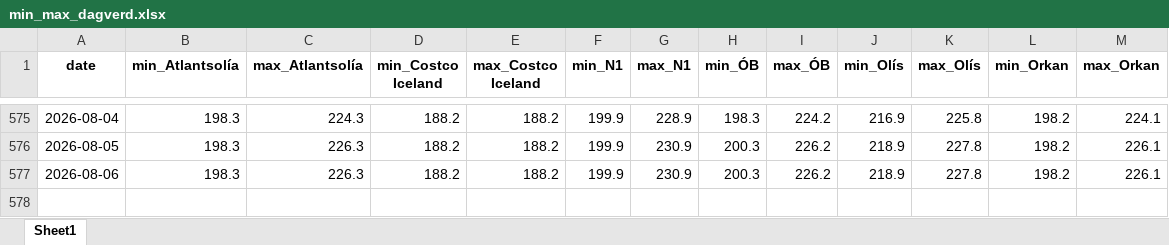
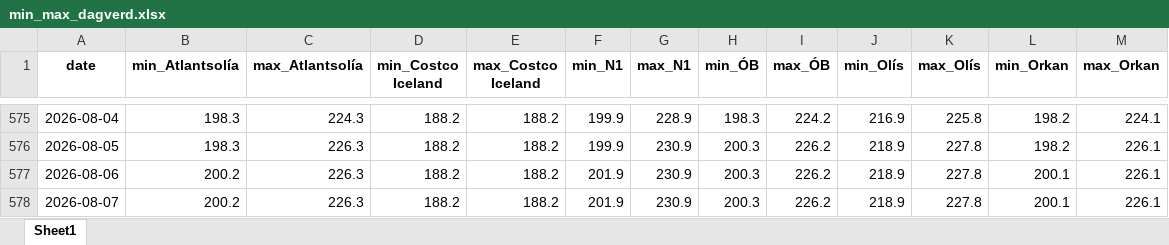
Before and after one commit to asi-hag/gasverkefni, an Excel workbook: min_max_dagverd.xlsx, sheet Sheet1, drawn as a sheet; only a part is shown, gaps mark what is left out; values as stored, in another font and other column widths than the file's, no borders; the diff names each change by its address in the sheet, - before the commit and + after, or states it on an @@ line.

```diff
--- a/min_max_dagverd.xlsx (sheet Sheet1)
+++ b/min_max_dagverd.xlsx (sheet Sheet1)
-B577 (min_Atlantsolía): 198.3
+B577 (min_Atlantsolía): 200.2
-F577 (min_N1): 199.9
+F577 (min_N1): 201.9
-L577 (min_Orkan): 198.2
+L577 (min_Orkan): 200.1
+row 578: 2026-08-07 | 200.2 | 226.3 | 188.2 | 188.2 | 201.9 | 230.9 | 200.3 | 226.2 | 218.9 | 227.8 | 200.1 | 226.1
```
Also changed, not shown: vikur_fra_2017.xlsx, 1 other file.
